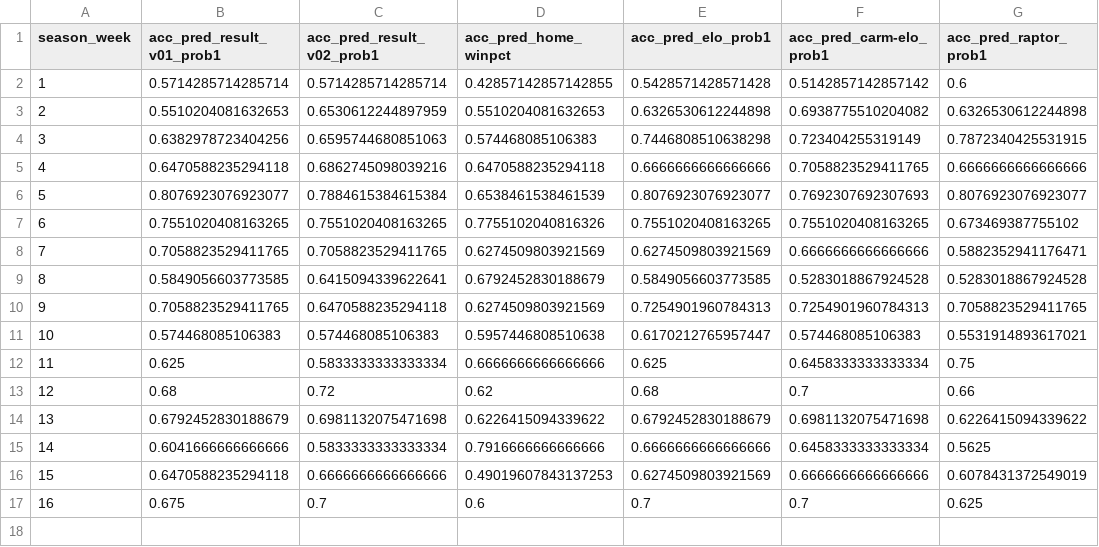
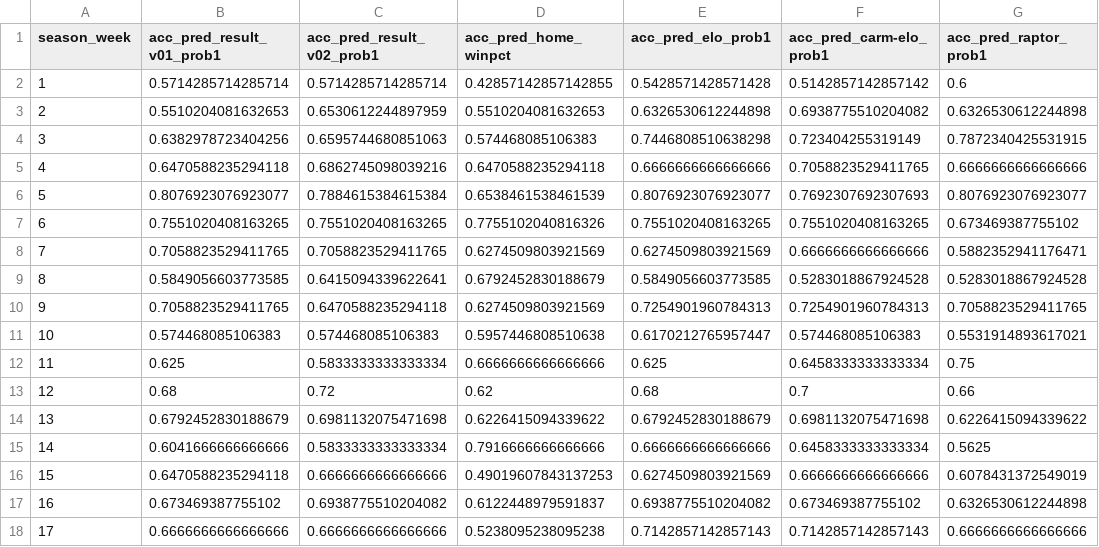
Before and after one commit to bryanwhiting/sports, a CSV file: data/acc_within_week.csv, drawn as a sheet; removed rows and columns are numbered as before the commit, all else as after; the diff names each change by its address in the sheet, - before the commit and + after, or states it on an @@ line.

```diff
--- a/data/acc_within_week.csv
+++ b/data/acc_within_week.csv
-row 17: 16 | 0.675 | 0.7 | 0.6 | 0.7 | 0.7 | 0.625
+row 17: 16 | 0.673469387755102 | 0.6938775510204082 | 0.6122448979591837 | 0.6938775510204082 | 0.673469387755102 | 0.6326530612244898
+row 18: 17 | 0.6666666666666666 | 0.6666666666666666 | 0.5238095238095238 | 0.7142857142857143 | 0.7142857142857143 | 0.6666666666666666
```
Also changed, not shown: data/acc_overall.csv, data/acc_since_week.csv, 8 other files.
